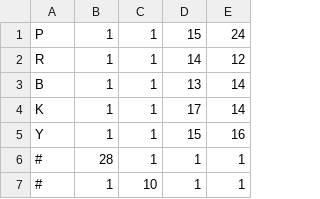
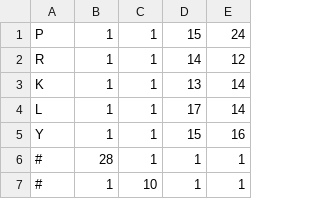
Before and after one commit to GimaShinta/GameDevelopmentApplication1, a CSV file: PacManProject/Develop/Resource/Map/StageMap.csv, drawn as a sheet; only a part is shown.

```diff
--- a/PacManProject/Develop/Resource/Map/StageMap.csv
+++ b/PacManProject/Develop/Resource/Map/StageMap.csv
@@ -2,4 +2,4 @@ P,1,1,15,24
 R,1,1,14,12
-B,1,1,13,14
-K,1,1,17,14
+K,1,1,13,14
+L,1,1,17,14
 Y,1,1,15,16
```
Also changed, not shown: 16 other files.
